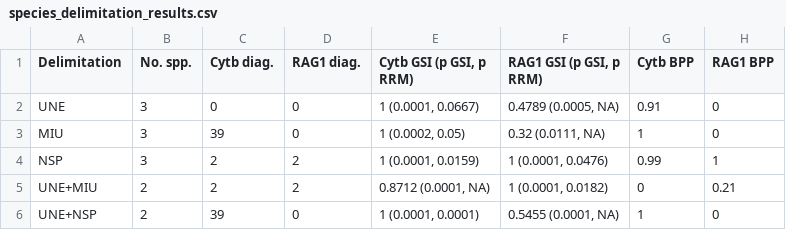
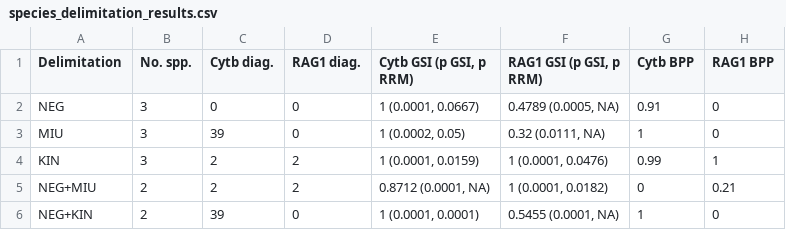
Before and after one commit to boopsboops/pseudolithoxus-novsp, a CSV file: data/species_delimitation_results.csv, drawn as a sheet.

Commit message:
changed species abbrevs in table 2

```diff
--- a/data/species_delimitation_results.csv
+++ b/data/species_delimitation_results.csv
@@ -1,6 +1,6 @@
 "Delimitation","No. spp.","Cytb diag.","RAG1 diag.","Cytb GSI (p GSI, p RRM)","RAG1 GSI (p GSI, p RRM)","Cytb BPP","RAG1 BPP"
-"UNE",3,0,0,"1 (0.0001, 0.0667)","0.4789 (0.0005, NA)",0.91,0
+"NEG",3,0,0,"1 (0.0001, 0.0667)","0.4789 (0.0005, NA)",0.91,0
 "MIU",3,39,0,"1 (0.0002, 0.05)","0.32 (0.0111, NA)",1,0
-"NSP",3,2,2,"1 (0.0001, 0.0159)","1 (0.0001, 0.0476)",0.99,1
-"UNE+MIU",2,2,2,"0.8712 (0.0001, NA)","1 (0.0001, 0.0182)",0,0.21
-"UNE+NSP",2,39,0,"1 (0.0001, 0.0001)","0.5455 (0.0001, NA)",1,0
+"KIN",3,2,2,"1 (0.0001, 0.0159)","1 (0.0001, 0.0476)",0.99,1
+"NEG+MIU",2,2,2,"0.8712 (0.0001, NA)","1 (0.0001, 0.0182)",0,0.21
+"NEG+KIN",2,39,0,"1 (0.0001, 0.0001)","0.5455 (0.0001, NA)",1,0
```
